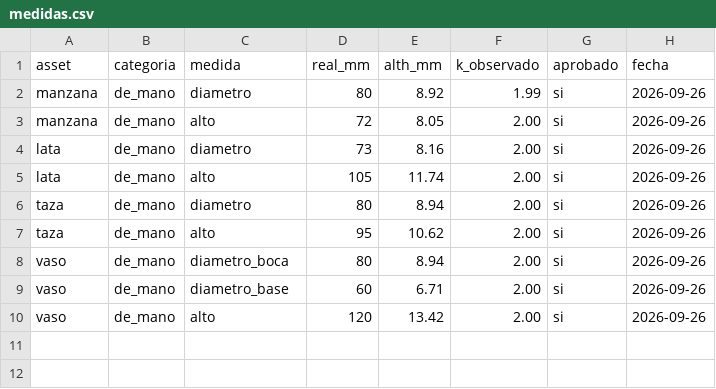
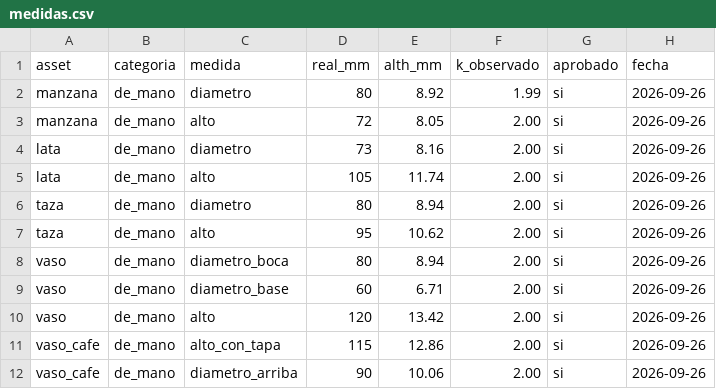
Before and after one commit to Klymapo/alth-meta, a CSV file: data/medidas.csv, drawn as a sheet; the diff names each change by its address in the sheet, - before the commit and + after, or states it on an @@ line.

```diff
--- a/data/medidas.csv
+++ b/data/medidas.csv
+row 11: vaso_cafe | de_mano | alto_con_tapa | 115 | 12.86 | 2.00 | si | 2026-09-26
+row 12: vaso_cafe | de_mano | diametro_arriba | 90 | 10.06 | 2.00 | si | 2026-09-26
```
Also changed, not shown: 6 other files.
